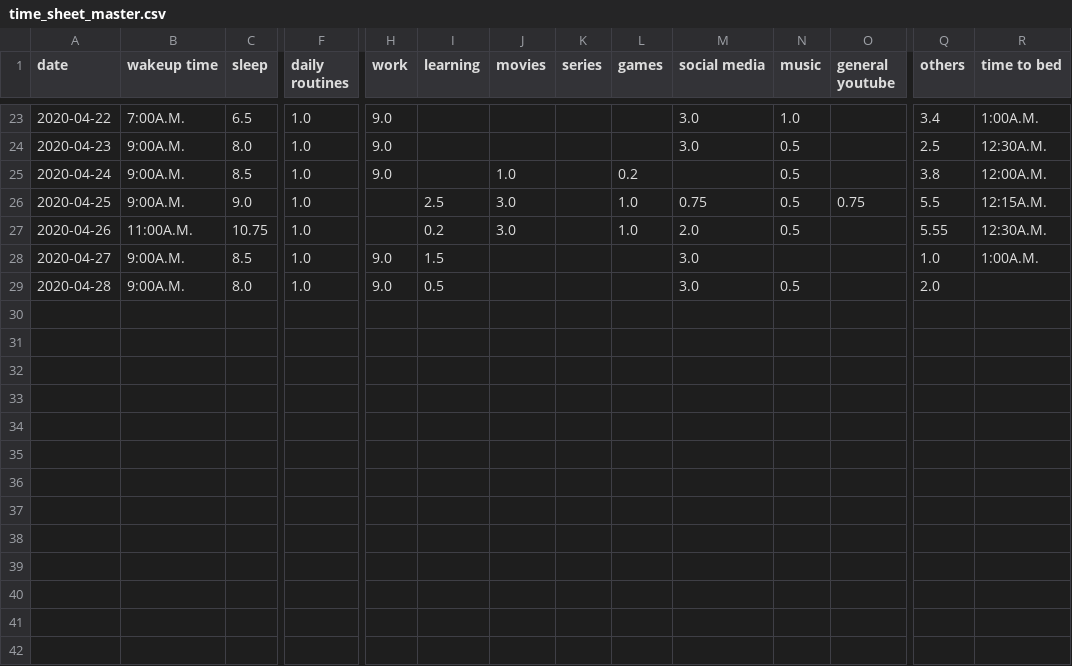
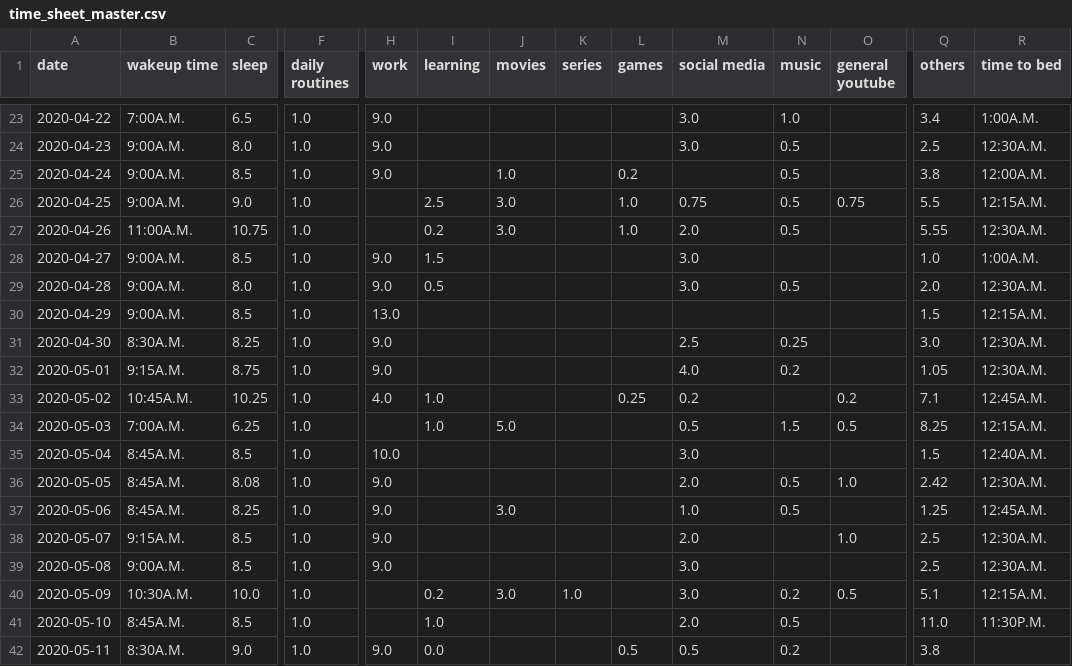
Before and after one commit to ranjithkumarmadhavan/python, a CSV file: Projects/app/Self analyser/tables/time_sheet_master.csv, drawn as a sheet; only a part is shown, gaps mark what is left out; rows hold the shown columns only; the diff names each change by its address in the sheet, - before the commit and + after, or states it on an @@ line.

```diff
--- a/Projects/app/Self analyser/tables/time_sheet_master.csv
+++ b/Projects/app/Self analyser/tables/time_sheet_master.csv
-R29 (time to bed): (empty)
+R29 (time to bed): 12:30A.M.
+row 30: 2020-04-29 | 9:00A.M. | 8.5 | 1.0 | 13.0 |  |  |  |  |  |  |  | 1.5 | 12:15A.M.
+row 31: 2020-04-30 | 8:30A.M. | 8.25 | 1.0 | 9.0 |  |  |  |  | 2.5 | 0.25 |  | 3.0 | 12:30A.M.
+row 32: 2020-05-01 | 9:15A.M. | 8.75 | 1.0 | 9.0 |  |  |  |  | 4.0 | 0.2 |  | 1.05 | 12:30A.M.
+row 33: 2020-05-02 | 10:45A.M. | 10.25 | 1.0 | 4.0 | 1.0 |  |  | 0.25 | 0.2 |  | 0.2 | 7.1 | 12:45A.M.
+row 34: 2020-05-03 | 7:00A.M. | 6.25 | 1.0 |  | 1.0 | 5.0 |  |  | 0.5 | 1.5 | 0.5 | 8.25 | 12:15A.M.
+row 35: 2020-05-04 | 8:45A.M. | 8.5 | 1.0 | 10.0 |  |  |  |  | 3.0 |  |  | 1.5 | 12:40A.M.
+row 36: 2020-05-05 | 8:45A.M. | 8.08 | 1.0 | 9.0 |  |  |  |  | 2.0 | 0.5 | 1.0 | 2.42 | 12:30A.M.
+row 37: 2020-05-06 | 8:45A.M. | 8.25 | 1.0 | 9.0 |  | 3.0 |  |  | 1.0 | 0.5 |  | 1.25 | 12:45A.M.
+row 38: 2020-05-07 | 9:15A.M. | 8.5 | 1.0 | 9.0 |  |  |  |  | 2.0 |  | 1.0 | 2.5 | 12:30A.M.
+row 39: 2020-05-08 | 9:00A.M. | 8.5 | 1.0 | 9.0 |  |  |  |  | 3.0 |  |  | 2.5 | 12:30A.M.
+row 40: 2020-05-09 | 10:30A.M. | 10.0 | 1.0 |  | 0.2 | 3.0 | 1.0 |  | 3.0 | 0.2 | 0.5 | 5.1 | 12:15A.M.
+row 41: 2020-05-10 | 8:45A.M. | 8.5 | 1.0 |  | 1.0 |  |  |  | 2.0 | 0.5 |  | 11.0 | 11:30P.M.
+row 42: 2020-05-11 | 8:30A.M. | 9.0 | 1.0 | 9.0 | 0.0 |  |  | 0.5 | 0.5 | 0.2 |  | 3.8
```
Also changed, not shown: Projects/app/Self analyser/tables/learning_time_sheet.csv, Projects/app/Self analyser/tables/mindset_analyser.csv, 1 other file.
